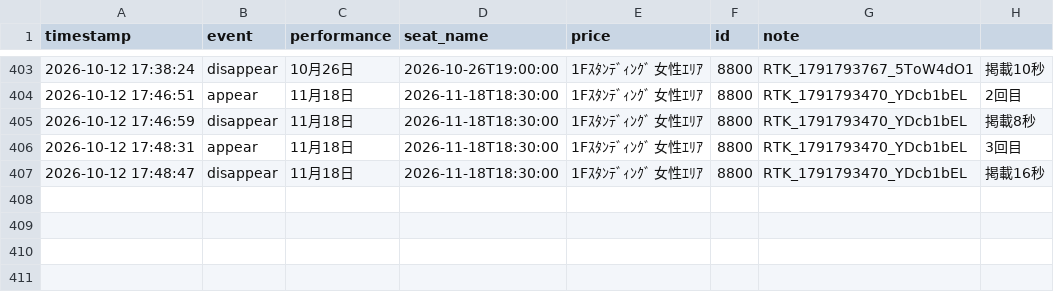
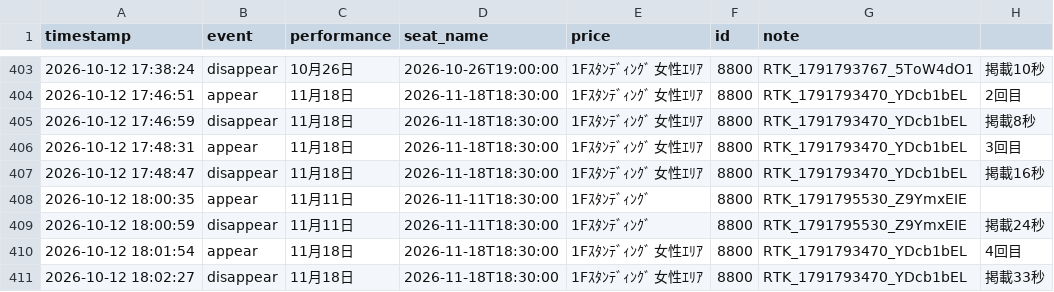
Before and after one commit to dragonballgokou-rose-boop/cursor, a CSV file: ticket-monitor/listings-6ki-resale.csv, drawn as a sheet; only a part is shown, gaps mark what is left out.

Commit message:
chore: update listings log

```diff
--- a/ticket-monitor/listings-6ki-resale.csv
+++ b/ticket-monitor/listings-6ki-resale.csv
@@ -407 +407,5 @@ timestamp,event,performance,seat_name,price,id,note
 "2026-10-12 17:48:47","disappear","11月18日","2026-11-18T18:30:00","1Fｽﾀﾝﾃﾞｨﾝｸﾞ 女性ｴﾘｱ","8800","RTK_1791793470_YDcb1bEL","掲載16秒"
+"2026-10-12 18:00:35","appear","11月11日","2026-11-11T18:30:00","1Fｽﾀﾝﾃﾞｨﾝｸﾞ","8800","RTK_1791795530_Z9YmxEIE",""
+"2026-10-12 18:00:59","disappear","11月11日","2026-11-11T18:30:00","1Fｽﾀﾝﾃﾞｨﾝｸﾞ","8800","RTK_1791795530_Z9YmxEIE","掲載24秒"
+"2026-10-12 18:01:54","appear","11月18日","2026-11-18T18:30:00","1Fｽﾀﾝﾃﾞｨﾝｸﾞ 女性ｴﾘｱ","8800","RTK_1791793470_YDcb1bEL","4回目"
+"2026-10-12 18:02:27","disappear","11月18日","2026-11-18T18:30:00","1Fｽﾀﾝﾃﾞｨﾝｸﾞ 女性ｴﾘｱ","8800","RTK_1791793470_YDcb1bEL","掲載33秒"
```
